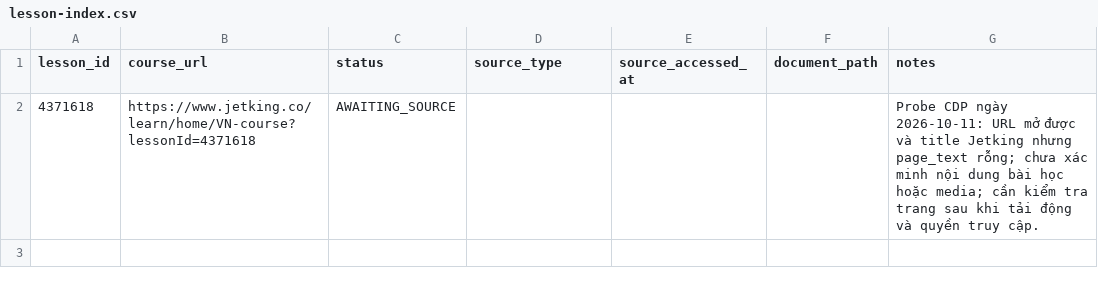
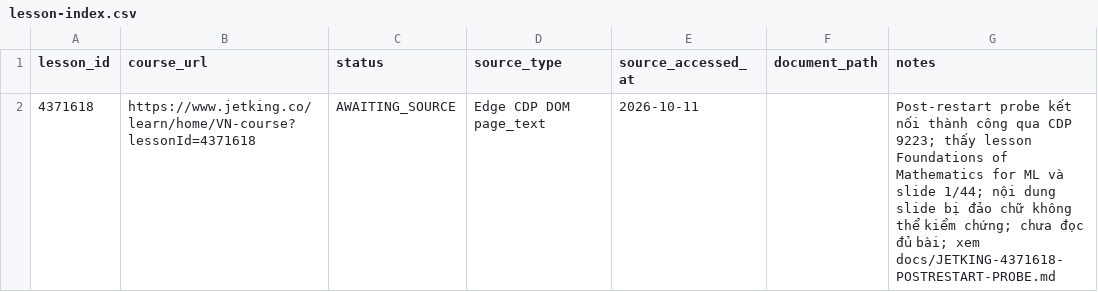
Before and after one commit to nguyenletrian/AIClassDocuments, a CSV file: sources/lesson-index.csv, drawn as a sheet.

Commit message:
docs: record verified source access but unverified slide text

```diff
--- a/sources/lesson-index.csv
+++ b/sources/lesson-index.csv
@@ -1,2 +1,2 @@
 lesson_id,course_url,status,source_type,source_accessed_at,document_path,notes
-4371618,https://www.jetking.co/learn/home/VN-course?lessonId=4371618,AWAITING_SOURCE,,,,Probe CDP ngày 2026-10-11: URL mở được và title Jetking nhưng page_text rỗng; chưa xác minh nội dung bài học hoặc media; cần kiểm tra trang sau khi tải động và quyền truy cập.
+4371618,https://www.jetking.co/learn/home/VN-course?lessonId=4371618,AWAITING_SOURCE,Edge CDP DOM page_text,2026-10-11,,"Post-restart probe kết nối thành công qua CDP 9223; thấy lesson Foundations of Mathematics for ML và slide 1/44; nội dung slide bị đảo chữ không thể kiểm chứng; chưa đọc đủ bài; xem docs/JETKING-4371618-POSTRESTART-PROBE.md"
```
